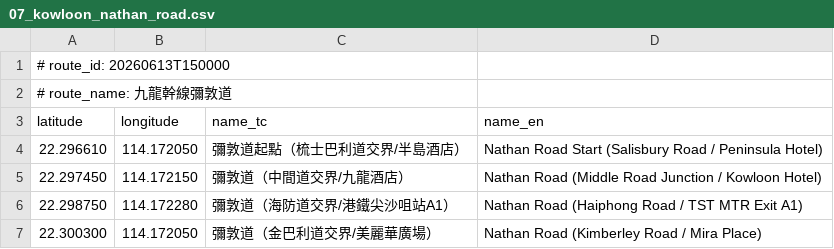
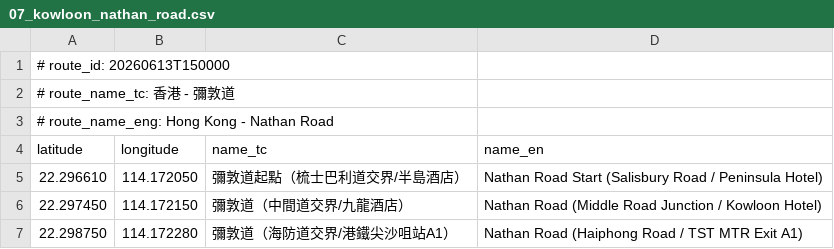
Before and after one commit to codekaburra/andriod-gps-anywhere, a CSV file: app/src/main/assets/saved_routes/07_kowloon_nathan_road.csv, drawn as a sheet; only a part is shown; the shorter side is filled out with more unchanged rows.

```diff
--- a/app/src/main/assets/saved_routes/07_kowloon_nathan_road.csv
+++ b/app/src/main/assets/saved_routes/07_kowloon_nathan_road.csv
@@ -1,3 +1,4 @@
 # route_id: 20260613T150000
-# route_name: 九龍幹線彌敦道
+# route_name_tc: 香港 - 彌敦道
+# route_name_eng: Hong Kong - Nathan Road
 latitude,longitude,name_tc,name_en
```
Also changed, not shown: app/src/main/assets/saved_routes/03_hkisland_cwb_central.csv, app/src/main/assets/saved_routes/04_hkisland_sheungwan.csv, 11 other files.
